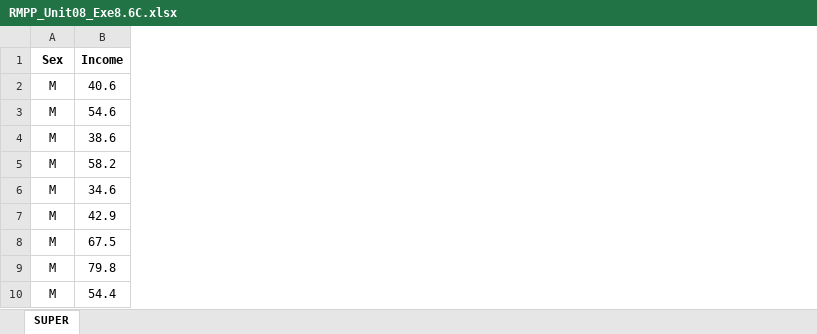
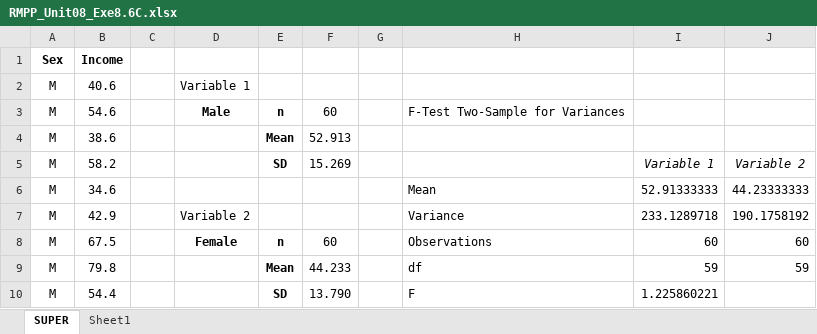
Before and after one commit to HelenHelene/eportfolio, an Excel workbook: RMPP/RMPP_Unit08_Exe8.6C.xlsx, sheet SUPER, drawn as a sheet; only a part is shown; values as stored, in another font and other column widths than the file's, no borders; charts and pictures not drawn; the diff names each change by its address in the sheet, - before the commit and + after, or states it on an @@ line.

```diff
--- a/RMPP/RMPP_Unit08_Exe8.6C.xlsx (sheet SUPER)
+++ b/RMPP/RMPP_Unit08_Exe8.6C.xlsx (sheet SUPER)
+sheet tab: Sheet1
+column C, empty
+column D, rows 2-8: Variable 1 | Male |  |  |  | Variable 2 | Female
+column E, rows 3-10: n | Mean | SD |  |  | n | Mean | SD
+column F, rows 3-10: 60 | 52.913 | 15.269 |  |  | 60 | 44.233 | 13.790
+column G, empty
+column H, rows 3-10: F-Test Two-Sample for Variances |  |  | Mean | Variance | Observations | df | F
+column I, rows 5-10: Variable 1 | 52.91333333 | 233.1289718 | 60 | 59 | 1.225860221
+column J, rows 5-9: Variable 2 | 44.23333333 | 190.1758192 | 60 | 59
```
Also changed, not shown: charts or pictures, 1 other file.
